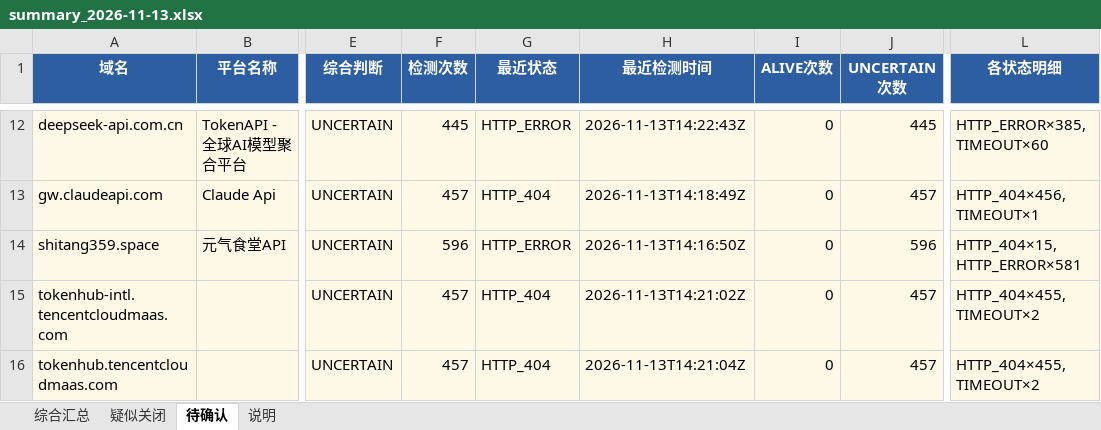
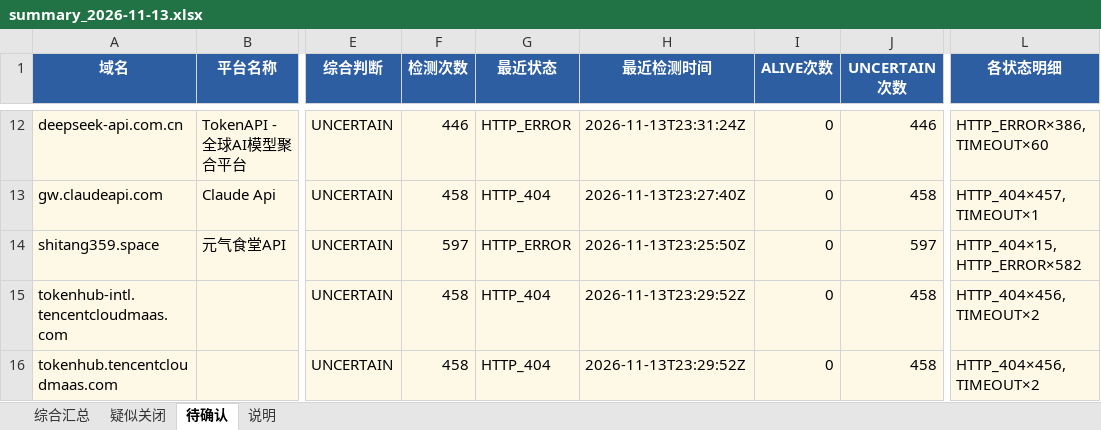
Before and after one commit to BaojuanWang/LLM-APIgateways-monitor, an Excel workbook: results/summary_2026-11-13.xlsx, sheet 待确认, drawn as a sheet; only a part is shown, gaps mark what is left out; values as stored, in another font and other column widths than the file's, no borders; the diff covers the shown part only; the diff names each change by its address in the sheet, - before the commit and + after, or states it on an @@ line.

```diff
--- a/results/summary_2026-11-13.xlsx (sheet 待确认)
+++ b/results/summary_2026-11-13.xlsx (sheet 待确认)
-F12 (检测次数): 445
+F12 (检测次数): 446
-H12 (最近检测时间): 2026-11-13T14:22:43Z
+H12 (最近检测时间): 2026-11-13T23:31:24Z
-J12 (UNCERTAIN次数): 445
+J12 (UNCERTAIN次数): 446
-L12 (各状态明细): HTTP_ERROR×385, TIMEOUT×60
+L12 (各状态明细): HTTP_ERROR×386, TIMEOUT×60
-F13 (检测次数): 457
+F13 (检测次数): 458
-H13 (最近检测时间): 2026-11-13T14:18:49Z
+H13 (最近检测时间): 2026-11-13T23:27:40Z
-J13 (UNCERTAIN次数): 457
+J13 (UNCERTAIN次数): 458
-L13 (各状态明细): HTTP_404×456, TIMEOUT×1
+L13 (各状态明细): HTTP_404×457, TIMEOUT×1
-F14 (检测次数): 596
+F14 (检测次数): 597
-H14 (最近检测时间): 2026-11-13T14:16:50Z
+H14 (最近检测时间): 2026-11-13T23:25:50Z
-J14 (UNCERTAIN次数): 596
+J14 (UNCERTAIN次数): 597
-L14 (各状态明细): HTTP_404×15, HTTP_ERROR×581
+L14 (各状态明细): HTTP_404×15, HTTP_ERROR×582
-F15:F16 (检测次数): 457
+F15:F16 (检测次数): 458
-H15 (最近检测时间): 2026-11-13T14:21:02Z
+H15 (最近检测时间): 2026-11-13T23:29:52Z
-J15:J16 (UNCERTAIN次数): 457
+J15:J16 (UNCERTAIN次数): 458
-L15:L16 (各状态明细): HTTP_404×455, TIMEOUT×2
+L15:L16 (各状态明细): HTTP_404×456, TIMEOUT×2
-H16 (最近检测时间): 2026-11-13T14:21:04Z
+H16 (最近检测时间): 2026-11-13T23:29:52Z
```
Also changed, not shown: 40 edited cells elsewhere in this sheet, sheet 综合汇总, sheet 疑似关闭, sheet 说明, 6 other files.
